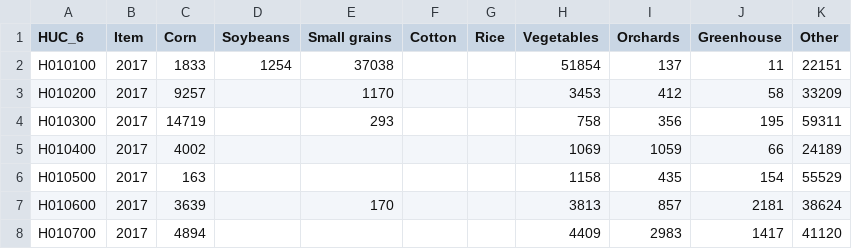
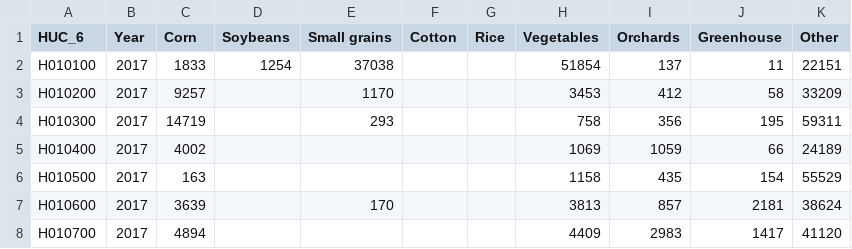
Before and after one commit to emartinher-PSEM3/Ceres, a CSV file: cereslibrary/TES/AgriCensus2017Watershed/wate_all_tablesCLEANED_TRASPOSED.csv, drawn as a sheet; only a part is shown.

Commit message:
Add 2017 Agricultural Census Watershed

```diff
--- a/cereslibrary/TES/AgriCensus2017Watershed/wate_all_tablesCLEANED_TRASPOSED.csv
+++ b/cereslibrary/TES/AgriCensus2017Watershed/wate_all_tablesCLEANED_TRASPOSED.csv
@@ -1,2 +1,2 @@
-HUC_6,Item,Corn,Soybeans,Small grains,Cotton,Rice,Vegetables,Orchards,Greenhouse,Other
+HUC_6,Year,Corn,Soybeans,Small grains,Cotton,Rice,Vegetables,Orchards,Greenhouse,Other
 H010100,2017,1833,1254,37038,,,51854,137,11,22151
```
Also changed, not shown: 1 other file.
